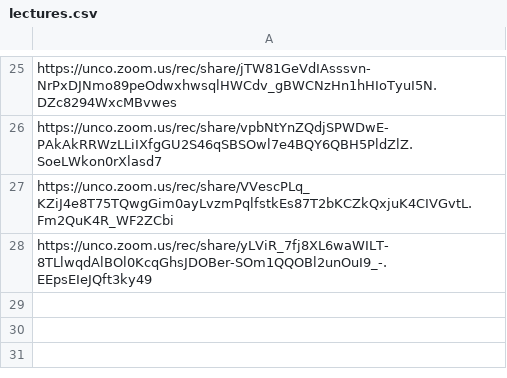
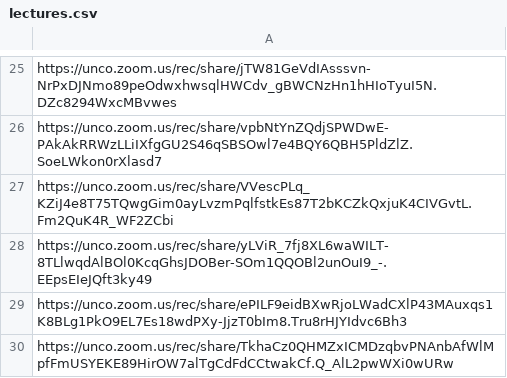
Before and after one commit to Mark-Seaman/UNC-BACS350, a CSV file: markdown/lectures.csv, drawn as a sheet; only a part is shown, gaps mark what is left out; the diff names each change by its address in the sheet, - before the commit and + after, or states it on an @@ line.

Commit message:
deploy 350-30

```diff
--- a/markdown/lectures.csv
+++ b/markdown/lectures.csv
+row 29: https://unco.zoom.us/rec/share/ePILF9eidBXwRjoLWadCXlP43MAuxqs1K8BLg1PkO9EL7Es18wdPXy-JjzT0bIm8.Tru8rHJYIdvc6Bh3
+row 30: https://unco.zoom.us/rec/share/TkhaCz0QHMZxICMDzqbvPNAnbAfWlMpfFmUSYEKE89HirOW7alTgCdFdCCtwakCf.Q_AlL2pwWXi0wURw
```
